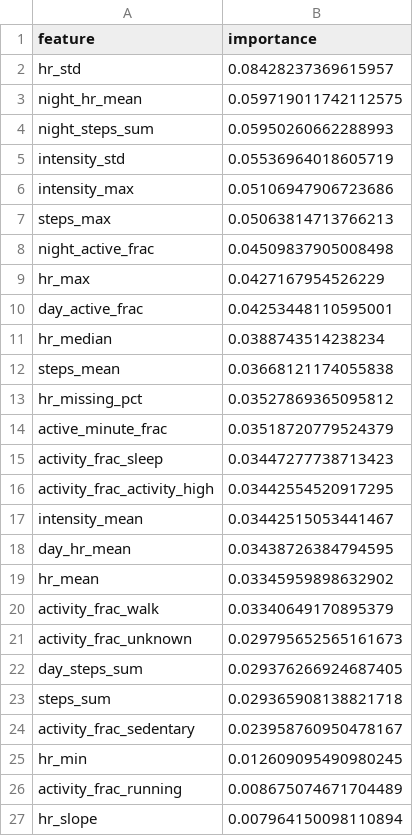
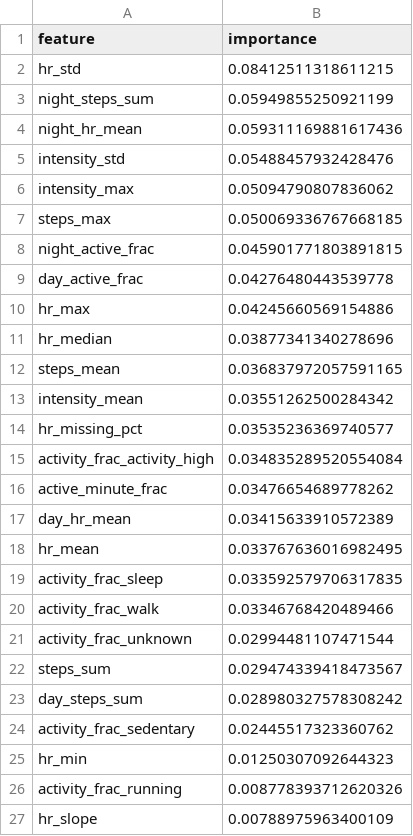
Before and after one commit to bahaa1515/EECE-693-project, a CSV file: outputs/tables/random_forest_feature_importance.csv, drawn as a sheet; only a part is shown; the diff covers the shown part only.

```diff
--- a/outputs/tables/random_forest_feature_importance.csv
+++ b/outputs/tables/random_forest_feature_importance.csv
@@ -1,27 +1,27 @@
 feature,importance
-hr_std,0.08428237369615957
-night_hr_mean,0.059719011742112575
-night_steps_sum,0.05950260662288993
-intensity_std,0.05536964018605719
-intensity_max,0.05106947906723686
-steps_max,0.05063814713766213
-night_active_frac,0.04509837905008498
-hr_max,0.0427167954526229
-day_active_frac,0.04253448110595001
-hr_median,0.0388743514238234
-steps_mean,0.03668121174055838
-hr_missing_pct,0.03527869365095812
-active_minute_frac,0.03518720779524379
-activity_frac_sleep,0.03447277738713423
-activity_frac_activity_high,0.03442554520917295
-intensity_mean,0.03442515053441467
-day_hr_mean,0.03438726384794595
-hr_mean,0.03345959898632902
-activity_frac_walk,0.03340649170895379
-activity_frac_unknown,0.029795652565161673
-day_steps_sum,0.029376266924687405
-steps_sum,0.029365908138821718
-activity_frac_sedentary,0.023958760950478167
-hr_min,0.012609095490980245
-activity_frac_running,0.008675074671704489
-hr_slope,0.007964150098110894
+hr_std,0.08412511318611215
+night_steps_sum,0.05949855250921199
+night_hr_mean,0.059311169881617436
+intensity_std,0.05488457932428476
+intensity_max,0.05094790807836062
+steps_max,0.050069336767668185
+night_active_frac,0.045901771803891815
+day_active_frac,0.04276480443539778
+hr_max,0.04245660569154886
+hr_median,0.03877341340278696
+steps_mean,0.036837972057591165
+intensity_mean,0.03551262500284342
+hr_missing_pct,0.03535236369740577
+activity_frac_activity_high,0.034835289520554084
+active_minute_frac,0.03476654689778262
+day_hr_mean,0.03415633910572389
+hr_mean,0.033767636016982495
+activity_frac_sleep,0.033592579706317835
+activity_frac_walk,0.03346768420489466
+activity_frac_unknown,0.02994481107471544
+steps_sum,0.029474339418473567
+day_steps_sum,0.028980327578308242
+activity_frac_sedentary,0.02445517323360762
+hr_min,0.01250307092644323
+activity_frac_running,0.008778393712620326
+hr_slope,0.00788975963400109
```
Also changed, not shown: 1 added row, 1 removed row and 5 edited cells elsewhere in this file, outputs/tables/baseline_feature_summary.csv, outputs/tables/baseline_model_results.csv, 33 other files.
